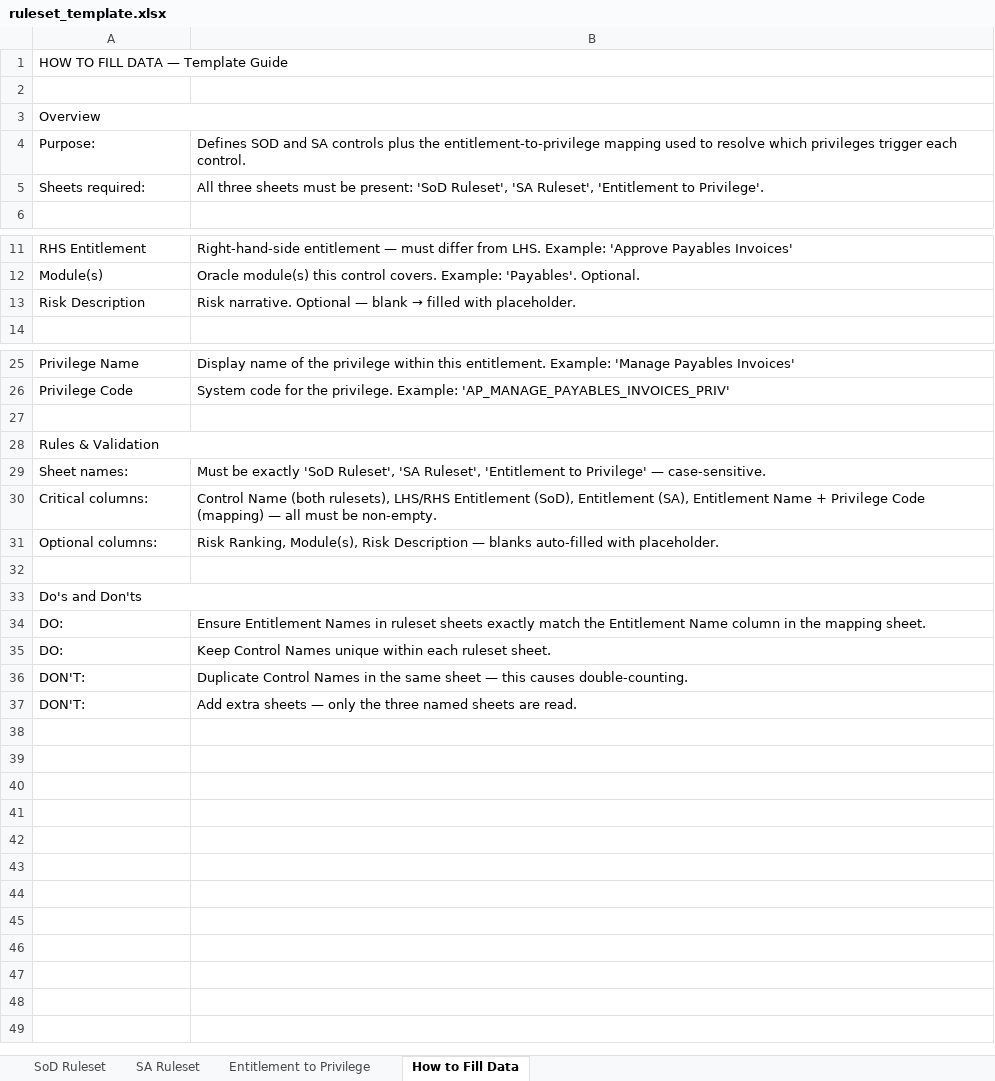
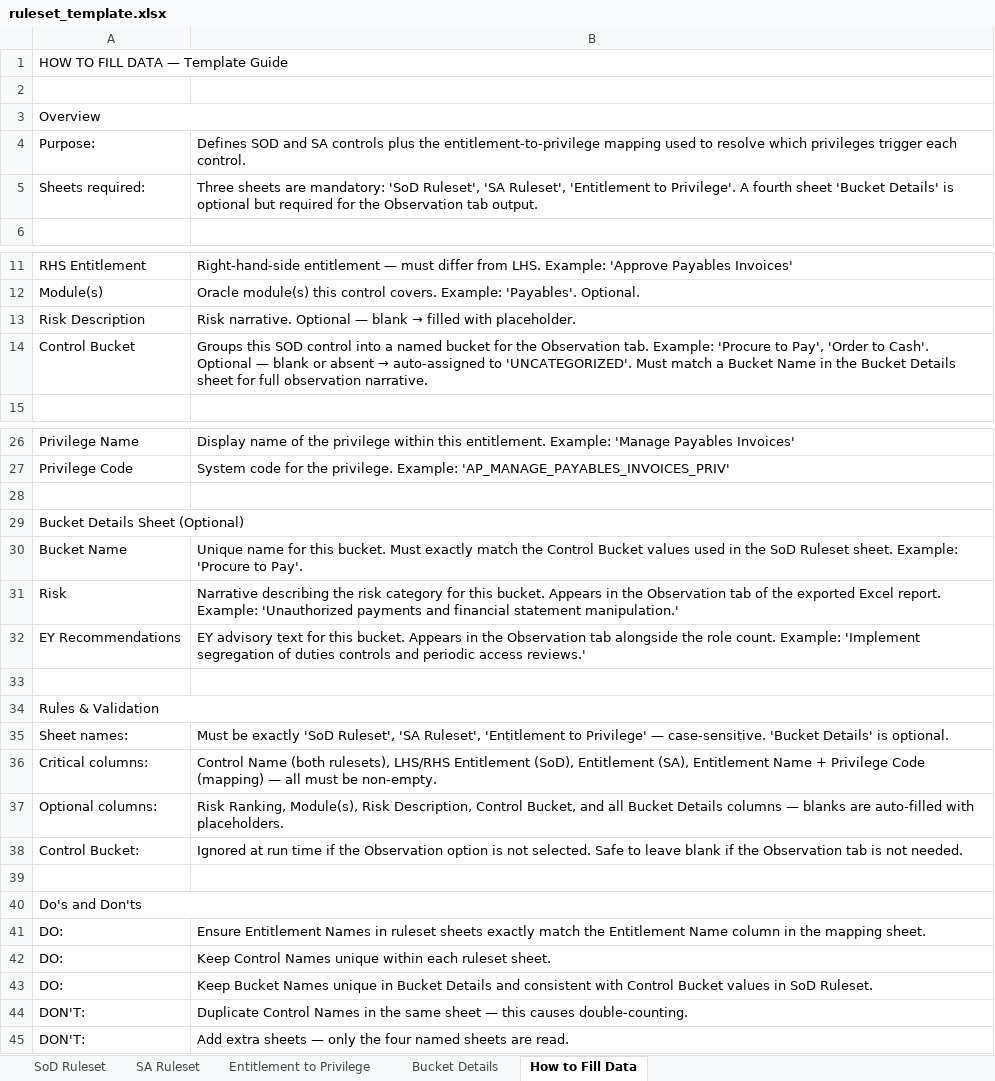
Before and after one commit to Khizar246/governance_platform, an Excel workbook: backend/templates/sod-sa-analysis/ruleset_template.xlsx, sheet How to Fill Data, drawn as a sheet; only a part is shown, gaps mark what is left out; values as stored, in another font and other column widths than the file's, no cell formats; addresses are those after the commit; the diff names each change by its address in the sheet, - before the commit and + after, or states it on an @@ line.

Commit message:
Add Control Bucket column and Bucket Details sheet to ruleset template

```diff
--- a/backend/templates/sod-sa-analysis/ruleset_template.xlsx (sheet How to Fill Data)
+++ b/backend/templates/sod-sa-analysis/ruleset_template.xlsx (sheet How to Fill Data)
+sheet tab: Bucket Details
-B5: All three sheets must be present: 'SoD Ruleset', 'SA Ruleset', 'Entitlement to Privilege'.
+B5: Three sheets are mandatory: 'SoD Ruleset', 'SA Ruleset', 'Entitlement to Privilege'. A fourth sheet 'Bucket Details' is optional but required for the Observation tab output.
+row 14: Control Bucket | Groups this SOD control into a named bucket for the Observation tab. Example: 'Procure to Pay', 'Order to Cash'. Optional — blank or absent → auto-assigned to 'UNCATEGORIZED'. Must match a Bucket Name in the Bucket Details sheet for full observation narrative.
+row 29: Bucket Details Sheet (Optional)
+row 30: Bucket Name | Unique name for this bucket. Must exactly match the Control Bucket values used in the SoD Ruleset sheet. Example: 'Procure to Pay'.
+row 31: Risk | Narrative describing the risk category for this bucket. Appears in the Observation tab of the exported Excel report. Example: 'Unauthorized payments and financial statement manipulation.'
+row 32: EY Recommendations | EY advisory text for this bucket. Appears in the Observation tab alongside the role count. Example: 'Implement segregation of duties controls and periodic access reviews.'
+row 33: (empty)
-B35: …— case-sensitive.
+B35: …— case-sensitive. 'Bucket Details' is optional.
-B37: …Module(s), Risk Description — blanks auto-filled with placeholder.
+B37: …Module(s), Risk Description, Control Bucket, and all Bucket Details columns — blanks are auto-filled with placeholders.
+row 38: Control Bucket: | Ignored at run time if the Observation option is not selected. Safe to leave blank if the Observation tab is not needed.
+row 43: DO: | Keep Bucket Names unique in Bucket Details and consistent with Control Bucket values in SoD Ruleset.
-B45: …only the three named sheets…
+B45: …only the four named sheets…
```
Also changed, not shown: sheet SoD Ruleset, sheet SA Ruleset, sheet Entitlement to Privilege, cell formats.
